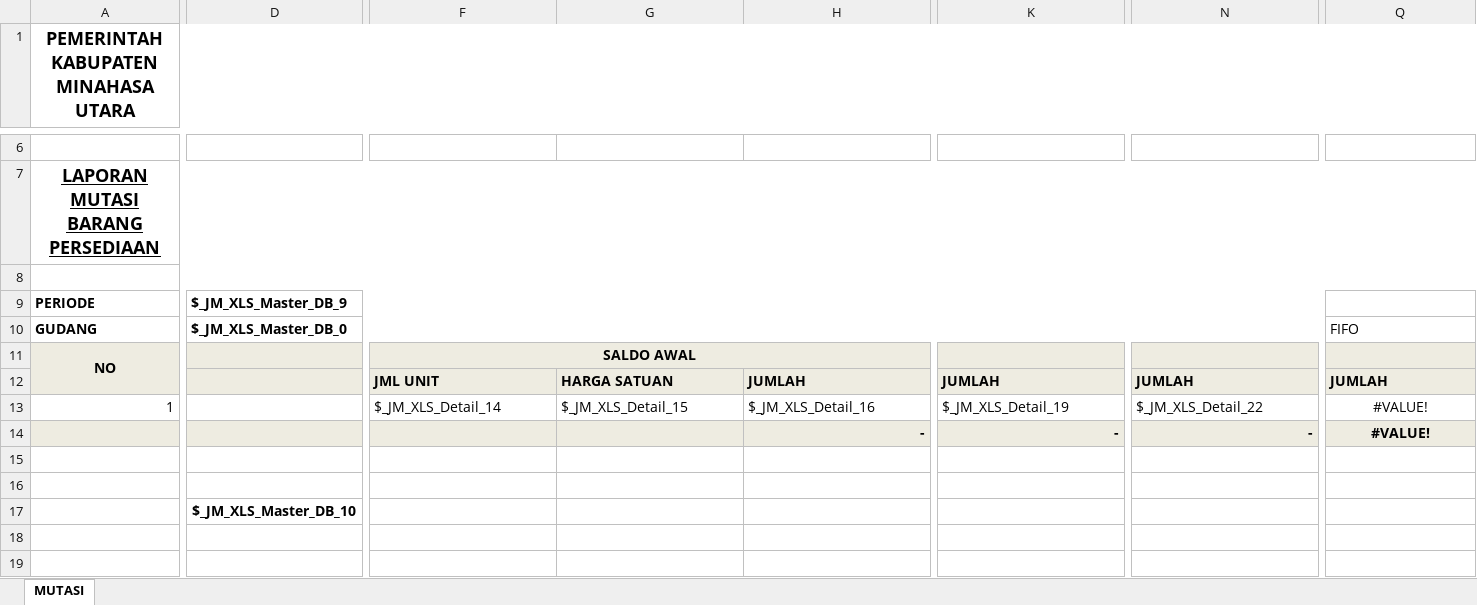
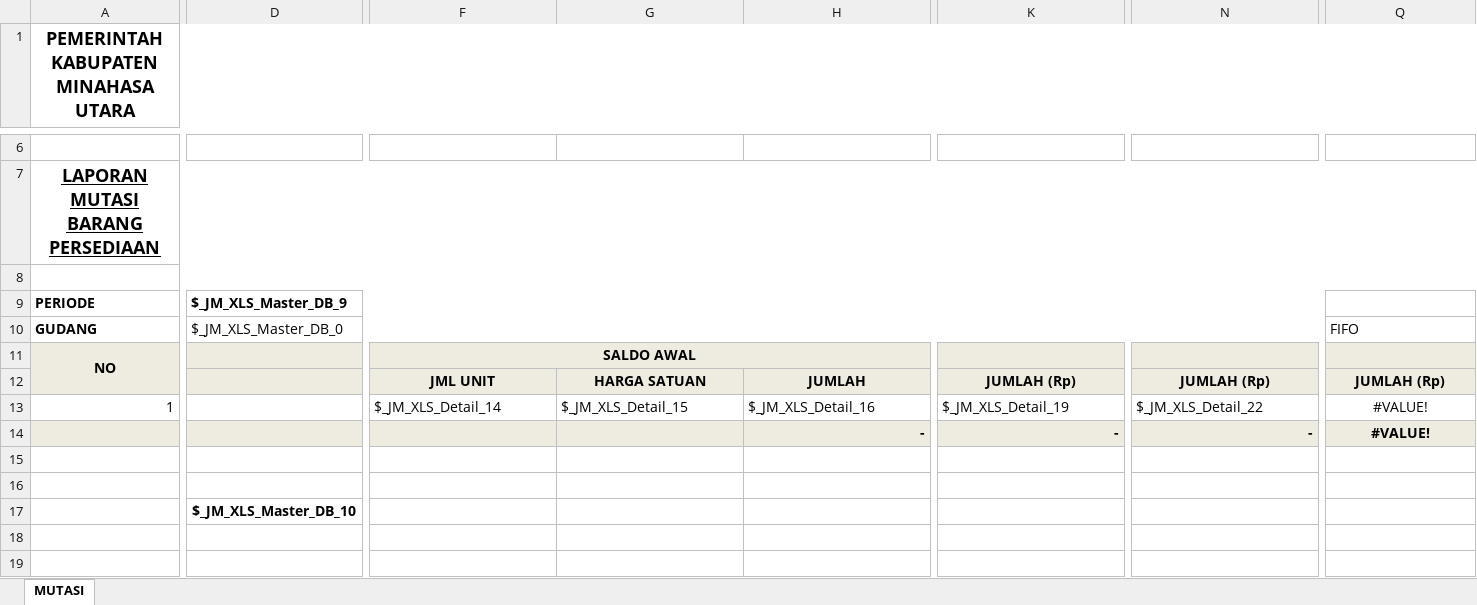
Before and after one commit to jmo0612/Persediaan-PC, an Excel workbook: src/main/resources/raw/mutasi.xlsx, sheet MUTASI, drawn as a sheet; only a part is shown, gaps mark what is left out; values as stored, in another font and other column widths than the file's, no borders; charts and pictures not drawn; the diff covers the shown part only; the diff names each change by its address in the sheet, - before the commit and + after, or states it on an @@ line.

```diff
--- a/src/main/resources/raw/mutasi.xlsx (sheet MUTASI)
+++ b/src/main/resources/raw/mutasi.xlsx (sheet MUTASI)
-D10 bold: on
+D10 bold: off
-F12:Q12 alignment: left
+F12:Q12 alignment: center
-K12: JUMLAH
+K12: JUMLAH (Rp)
-N12: JUMLAH
+N12: JUMLAH (Rp)
-Q12: JUMLAH
+Q12: JUMLAH (Rp)
```
Also changed, not shown: cell formats elsewhere in this sheet, _appData/mutasi_jadi.xlsx, 22 other files.
